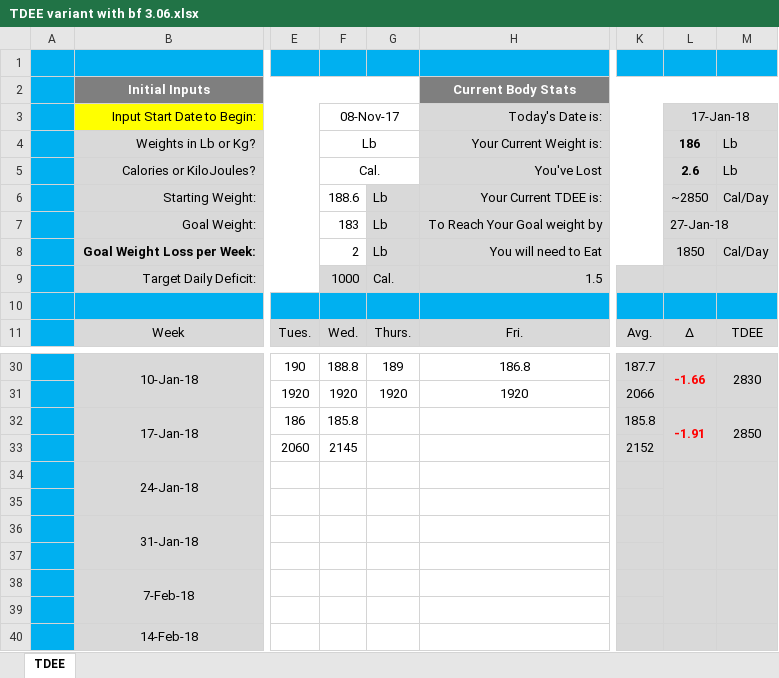
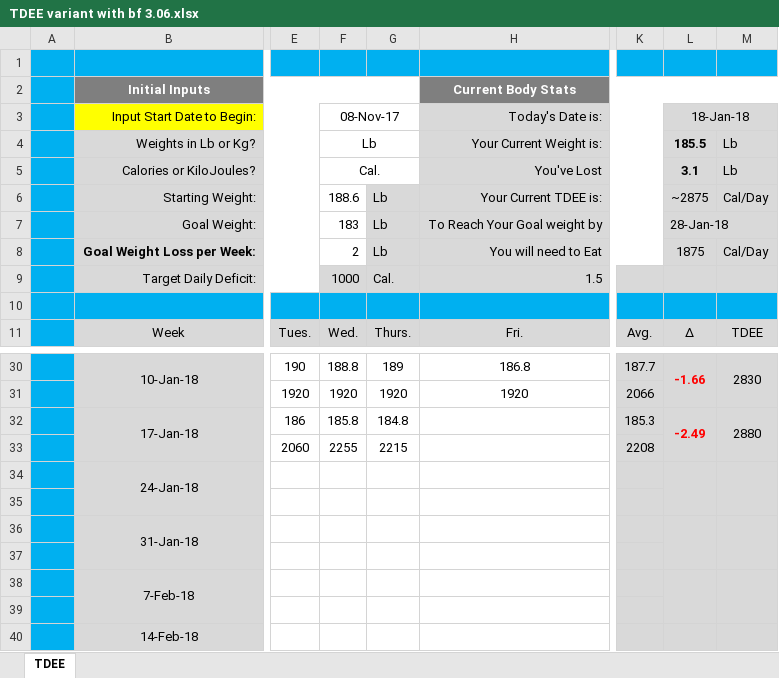
Before and after one commit to ghoulmaster/weighttracker, an Excel workbook: TDEE variant with bf 3.06.xlsx, sheet TDEE, drawn as a sheet; only a part is shown, gaps mark what is left out; values as stored, in another font and other column widths than the file's, no borders; charts and pictures and conditional formats not drawn; the diff names each change by its address in the sheet, - before the commit and + after, or states it on an @@ line.

Commit message:
1/18/18

```diff
--- a/TDEE variant with bf 3.06.xlsx (sheet TDEE)
+++ b/TDEE variant with bf 3.06.xlsx (sheet TDEE)
-L3: 17-Jan-18
+L3: 18-Jan-18
-L4 (18-Jan-18): 186
+L4 (18-Jan-18): 185.5
-L5 (18-Jan-18): 2.6
+L5 (18-Jan-18): 3.1
-L6 (18-Jan-18): ~2850
+L6 (18-Jan-18): ~2875
-L7 (18-Jan-18): 27-Jan-18
+L7 (18-Jan-18): 28-Jan-18
-L8 (18-Jan-18): 1850
+L8 (18-Jan-18): 1875
-G32: (empty)
+G32: 184.8
-K32: 185.8
+K32: 185.3
-L32 (18-Jan-18): -1.91
+L32 (18-Jan-18): -2.49
-M32: 2850
+M32: 2880
-F33 (08-Nov-17): 2145
+F33 (08-Nov-17): 2255
-G33: (empty)
+G33: 2215
-K33: 2152
+K33: 2208
```
Also changed, not shown: hidden cells, charts or pictures.
